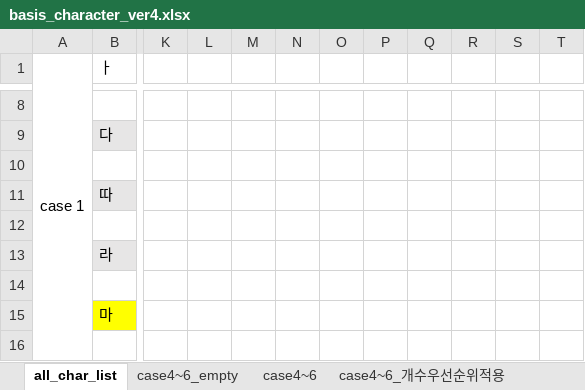
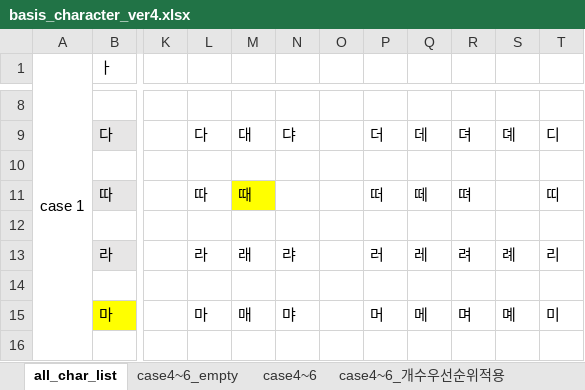
Before and after one commit to lionem2018/Extract_Standard_Hange_Character, an Excel workbook: output/basis_character_ver4.xlsx, sheet all_char_list, drawn as a sheet; only a part is shown, gaps mark what is left out; values as stored, in another font and other column widths than the file's, no borders; the diff covers the shown part only; the diff names each change by its address in the sheet, - before the commit and + after, or states it on an @@ line.

```diff
--- a/output/basis_character_ver4.xlsx (sheet all_char_list)
+++ b/output/basis_character_ver4.xlsx (sheet all_char_list)
-L9: (empty)
+L9: 다
-M9: (empty)
+M9: 대
-N9: (empty)
+N9: 댜
-P9: (empty)
+P9: 더
-Q9: (empty)
+Q9: 데
-R9: (empty)
+R9: 뎌
-S9: (empty)
+S9: 뎨
-T9: (empty)
+T9: 디
-L11: (empty)
+L11: 따
-M11: (empty)
+M11: 때
-M11 fill: none
+M11 fill: #FFFF00
-P11: (empty)
+P11: 떠
-Q11: (empty)
+Q11: 떼
-R11: (empty)
+R11: 뗘
-T11: (empty)
+T11: 띠
-L13: (empty)
+L13: 라
-M13: (empty)
+M13: 래
-N13: (empty)
+N13: 랴
-P13: (empty)
+P13: 러
-Q13: (empty)
+Q13: 레
-R13: (empty)
+R13: 려
-S13: (empty)
+S13: 례
-T13: (empty)
+T13: 리
-L15: (empty)
+L15: 마
-M15: (empty)
+M15: 매
-N15: (empty)
+N15: 먀
-P15: (empty)
+P15: 머
-Q15: (empty)
+Q15: 메
-R15: (empty)
+R15: 며
-S15: (empty)
+S15: 몌
-T15: (empty)
+T15: 미
```
Also changed, not shown: 119 edited cells and cell formats elsewhere in this sheet, sheet case4~6_개수우선순위적용.
